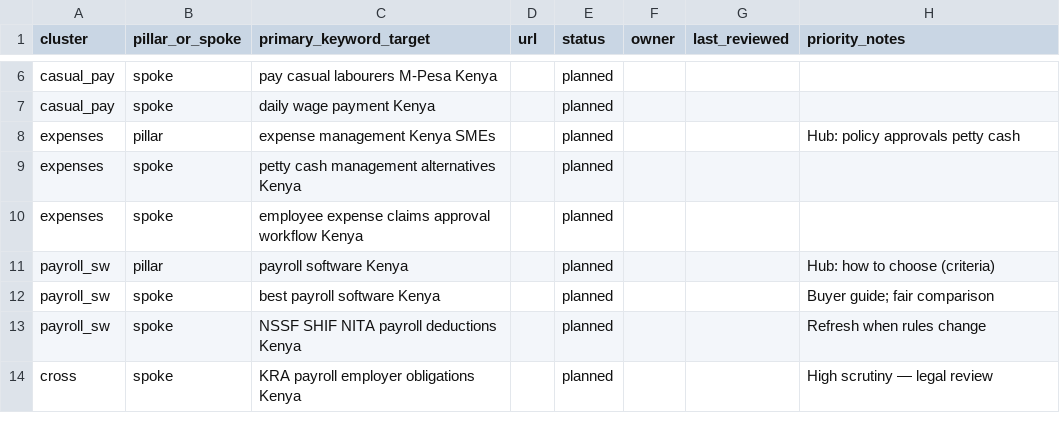
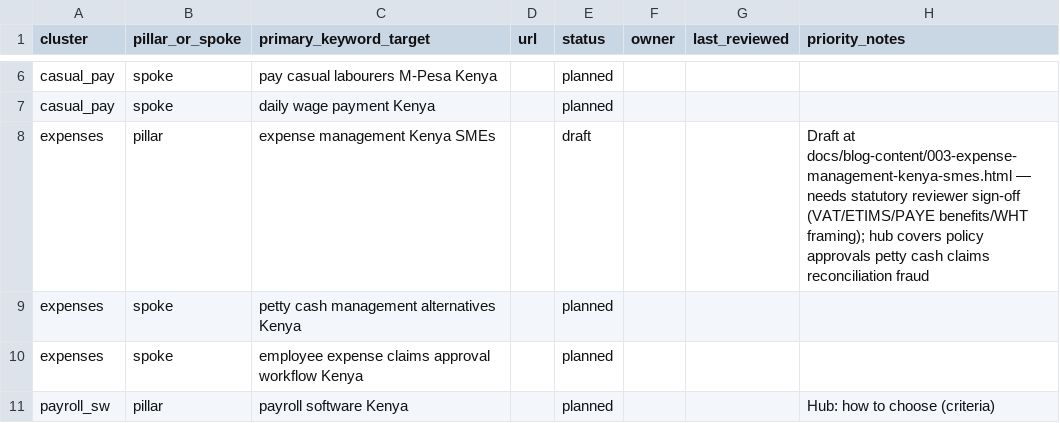
Before and after one commit to emwangi2030-Edu/getcenty-marketing, a CSV file: docs/SEO-KEYWORD-MAP.csv, drawn as a sheet; only a part is shown, gaps mark what is left out; the shorter side is filled out with more unchanged rows.

```diff
--- a/docs/SEO-KEYWORD-MAP.csv
+++ b/docs/SEO-KEYWORD-MAP.csv
@@ -7,3 +7,3 @@ casual_pay,spoke,pay casual labourers M-Pesa Kenya,,planned,,,
 casual_pay,spoke,daily wage payment Kenya,,planned,,,
-expenses,pillar,expense management Kenya SMEs,,planned,,,Hub: policy approvals petty cash
+expenses,pillar,expense management Kenya SMEs,,draft,,,Draft at docs/blog-content/003-expense-management-kenya-smes.html — needs statutory reviewer sign-off (VAT/ETIMS/PAYE benefits/WHT framing); hub covers policy approvals petty cash claims reconciliation fraud
 expenses,spoke,petty cash management alternatives Kenya,,planned,,,
```
Also changed, not shown: 2 other files.
